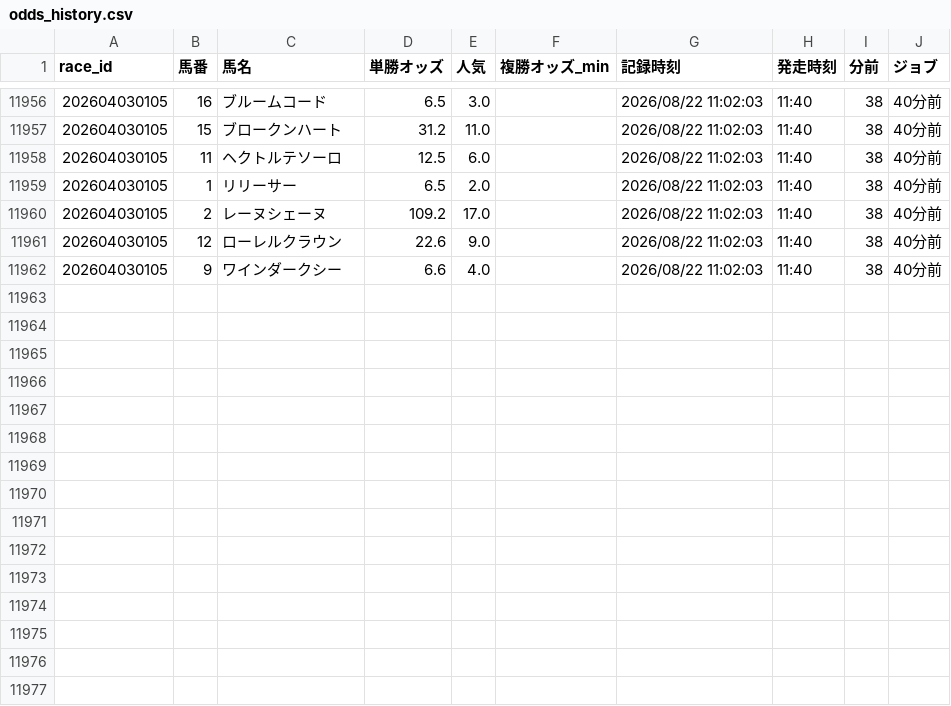
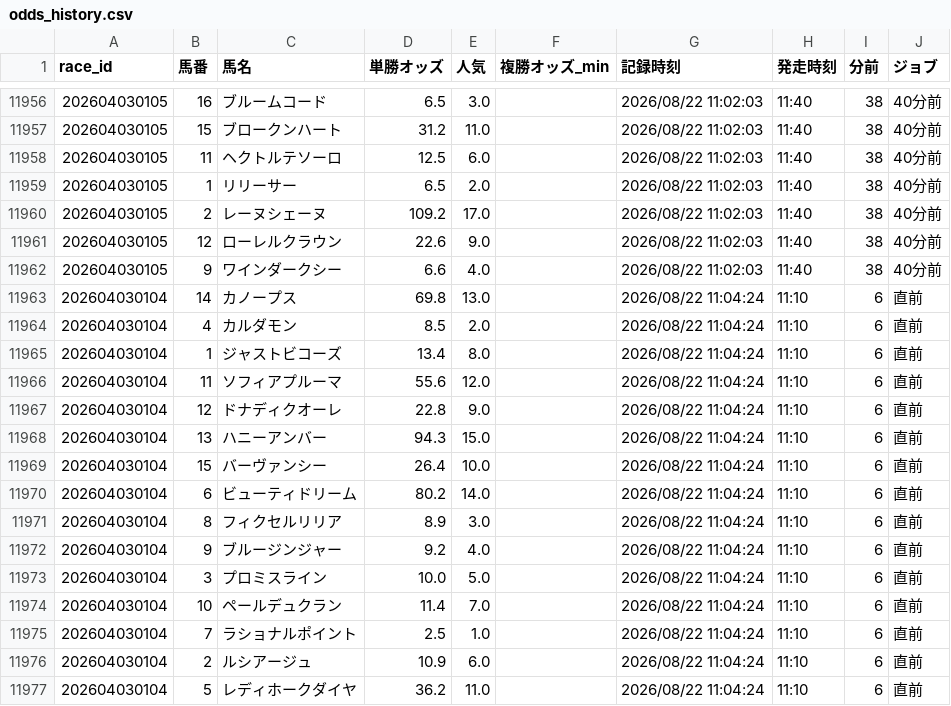
Before and after one commit to fu-ga306/keiba-ai, a CSV file: odds_history.csv, drawn as a sheet; only a part is shown, gaps mark what is left out; the diff names each change by its address in the sheet, - before the commit and + after, or states it on an @@ line.

```diff
--- a/odds_history.csv
+++ b/odds_history.csv
+row 11963: 202604030104 | 14 | カノープス | 69.8 | 13.0 |  | 2026/08/22 11:04:24 | 11:10 | 6 | 直前
+row 11964: 202604030104 | 4 | カルダモン | 8.5 | 2.0 |  | 2026/08/22 11:04:24 | 11:10 | 6 | 直前
+row 11965: 202604030104 | 1 | ジャストビコーズ | 13.4 | 8.0 |  | 2026/08/22 11:04:24 | 11:10 | 6 | 直前
+row 11966: 202604030104 | 11 | ソフィアプルーマ | 55.6 | 12.0 |  | 2026/08/22 11:04:24 | 11:10 | 6 | 直前
+row 11967: 202604030104 | 12 | ドナディクオーレ | 22.8 | 9.0 |  | 2026/08/22 11:04:24 | 11:10 | 6 | 直前
+row 11968: 202604030104 | 13 | ハニーアンバー | 94.3 | 15.0 |  | 2026/08/22 11:04:24 | 11:10 | 6 | 直前
+row 11969: 202604030104 | 15 | バーヴァンシー | 26.4 | 10.0 |  | 2026/08/22 11:04:24 | 11:10 | 6 | 直前
+row 11970: 202604030104 | 6 | ビューティドリーム | 80.2 | 14.0 |  | 2026/08/22 11:04:24 | 11:10 | 6 | 直前
+row 11971: 202604030104 | 8 | フィクセルリリア | 8.9 | 3.0 |  | 2026/08/22 11:04:24 | 11:10 | 6 | 直前
+row 11972: 202604030104 | 9 | ブルージンジャー | 9.2 | 4.0 |  | 2026/08/22 11:04:24 | 11:10 | 6 | 直前
+row 11973: 202604030104 | 3 | プロミスライン | 10.0 | 5.0 |  | 2026/08/22 11:04:24 | 11:10 | 6 | 直前
+row 11974: 202604030104 | 10 | ペールデュクラン | 11.4 | 7.0 |  | 2026/08/22 11:04:24 | 11:10 | 6 | 直前
+row 11975: 202604030104 | 7 | ラショナルポイント | 2.5 | 1.0 |  | 2026/08/22 11:04:24 | 11:10 | 6 | 直前
+row 11976: 202604030104 | 2 | ルシアージュ | 10.9 | 6.0 |  | 2026/08/22 11:04:24 | 11:10 | 6 | 直前
+row 11977: 202604030104 | 5 | レディホークダイヤ | 36.2 | 11.0 |  | 2026/08/22 11:04:24 | 11:10 | 6 | 直前
```
Also changed, not shown: prediction_record_v2.csv, today_predictions.csv.
